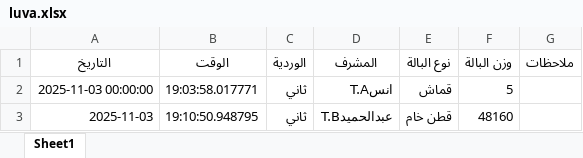
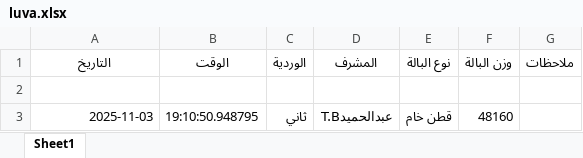
Before and after one commit to mahmedabdallh123/luva, an Excel workbook: luva.xlsx, sheet Sheet1, drawn as a sheet; values as stored, in another font and other column widths than the file's, no borders; the diff names each change by its address in the sheet, - before the commit and + after, or states it on an @@ line.

Commit message:
Update luva.xlsx

```diff
--- a/luva.xlsx (sheet Sheet1)
+++ b/luva.xlsx (sheet Sheet1)
-row 2: 2025-11-03 00:00:00 | 19:03:58.017771 | ثاني | انسT.A | قماش | 5
+row 2: (empty)
```
